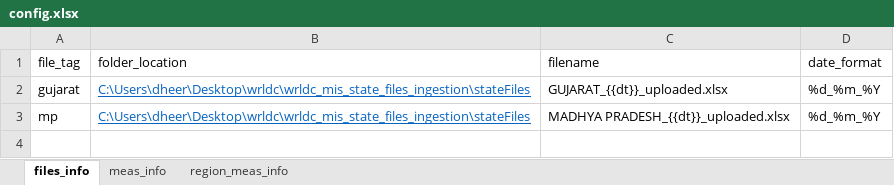
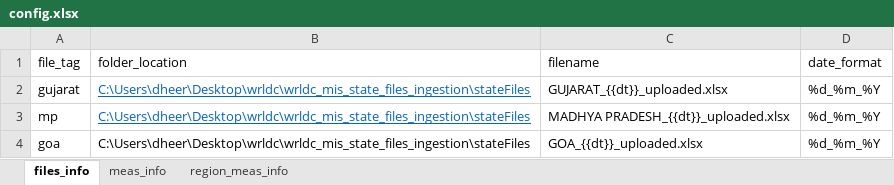
Before and after one commit to nagasudhirpulla/wrldc_mis_state_files_ingestion, an Excel workbook: config.xlsx, sheet files_info, drawn as a sheet; values as stored, in another font and other column widths than the file's, no borders; the diff names each change by its address in the sheet, - before the commit and + after, or states it on an @@ line.

```diff
--- a/config.xlsx (sheet files_info)
+++ b/config.xlsx (sheet files_info)
+row 4: goa | C:\Users\dheer\Desktop\wrldc\wrldc_mis_state_files_ingestion\stateFiles | GOA_{{dt}}_uploaded.xlsx | %d_%m_%Y
```
Also changed, not shown: sheet meas_info, 3 other files.
